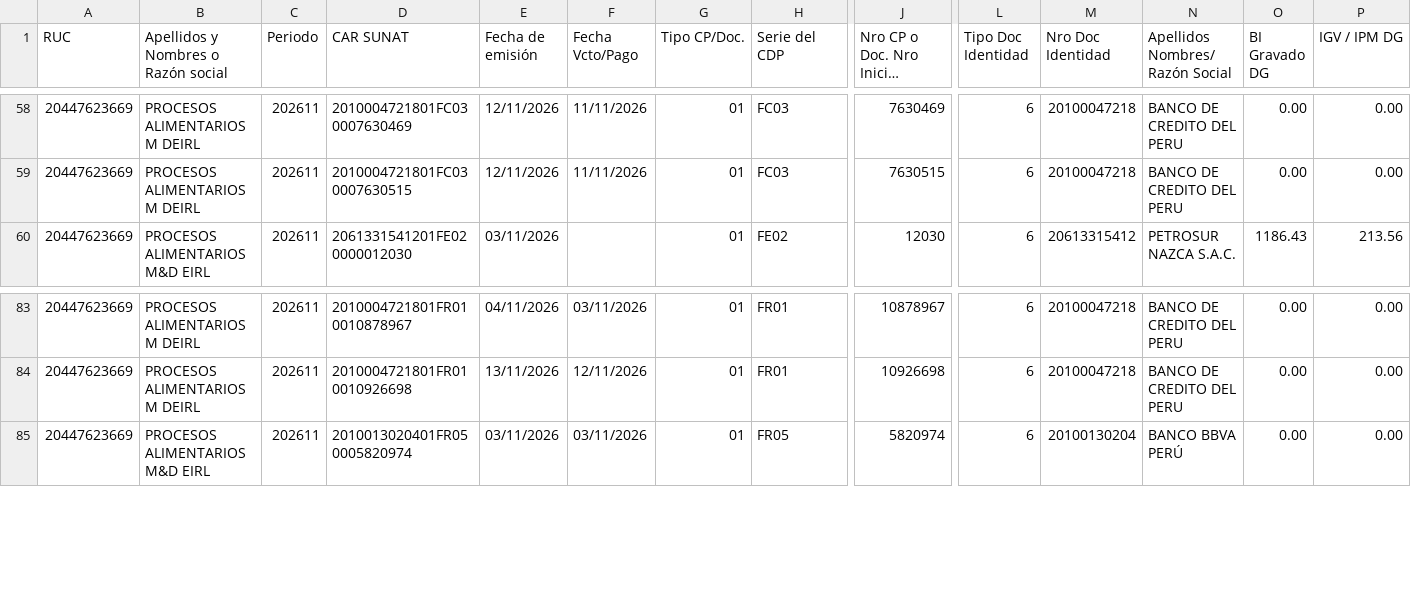
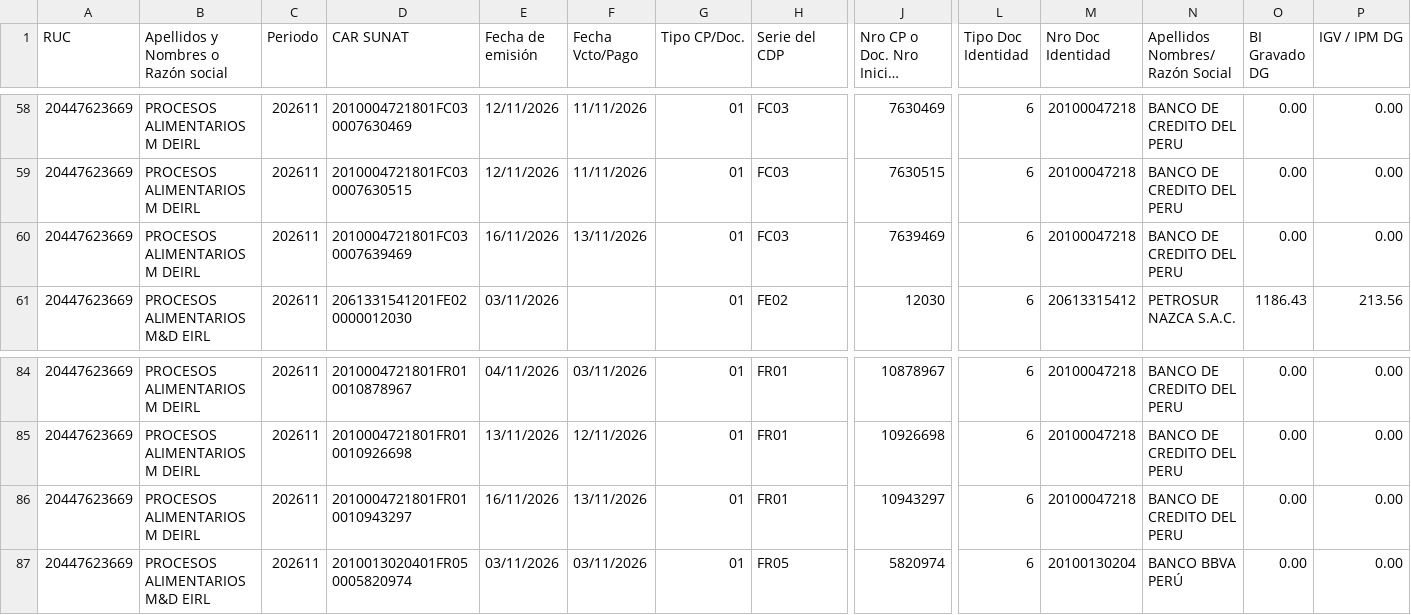
Before and after one commit to Aquivan/Claude, a CSV file: sire/20447623669/historico/202611/reporte_parseado.csv, drawn as a sheet; only a part is shown, gaps mark what is left out; long unchanged cells end in …; rows hold the shown columns only; the diff names each change by its address in the sheet, - before the commit and + after, or states it on an @@ line.

```diff
--- a/sire/20447623669/historico/202611/reporte_parseado.csv
+++ b/sire/20447623669/historico/202611/reporte_parseado.csv
+row 60: 20447623669 | PROCESOS ALIMENTARIOS M DEIRL | 202611 | 2010004721801FC030007639469 | 16/11/2026 | 13/11/2026 | 01 | FC03 | 7639469 | 6 | 20100047218 | BANCO DE CREDITO DEL PERU | 0.00 | 0.00
+row 86: 20447623669 | PROCESOS ALIMENTARIOS M DEIRL | 202611 | 2010004721801FR010010943297 | 16/11/2026 | 13/11/2026 | 01 | FR01 | 10943297 | 6 | 20100047218 | BANCO DE CREDITO DEL PERU | 0.00 | 0.00
```
Also changed, not shown: sire/20447623669/historico/202611/compras_propuesta.csv, sire/20447623669/historico/202611/reporte_parseado_ventas.csv, 2 other files.
